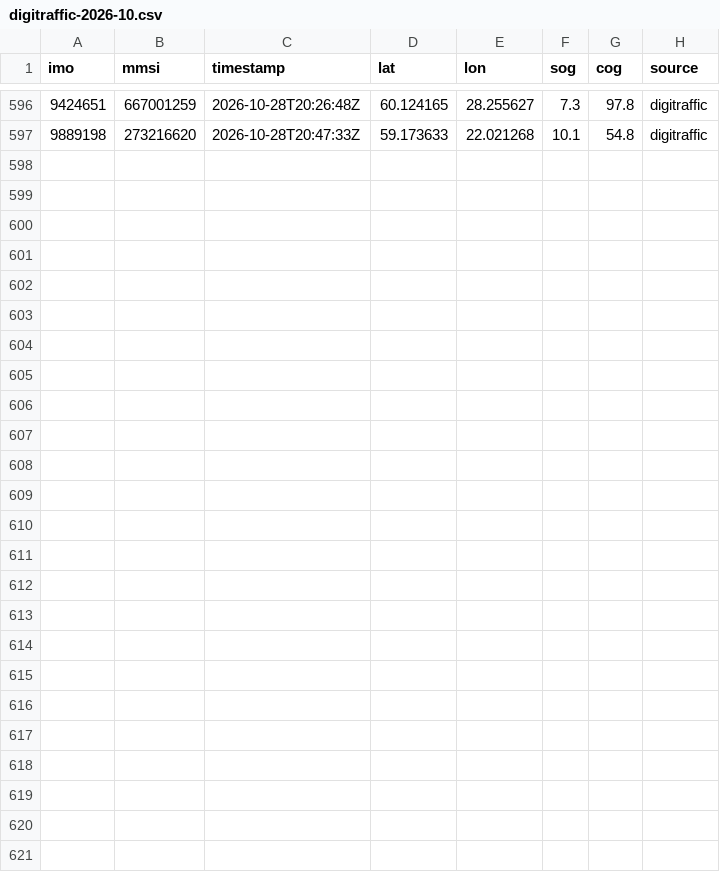
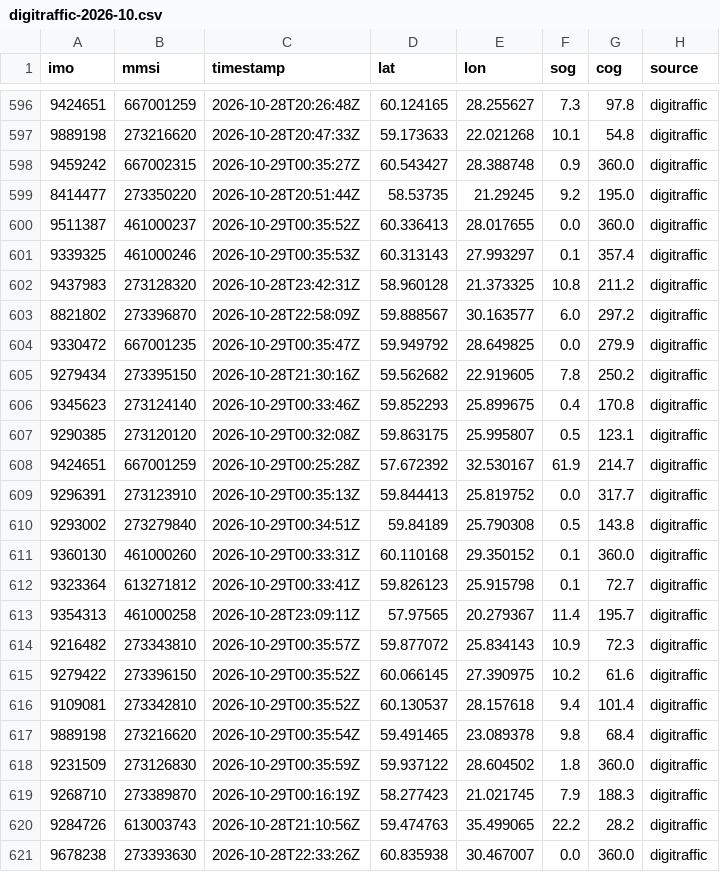
Before and after one commit to trishbailey/osint-gallery, a CSV file: ghost-fleet/data/positions/digitraffic-2026-10.csv, drawn as a sheet; only a part is shown, gaps mark what is left out; the diff names each change by its address in the sheet, - before the commit and + after, or states it on an @@ line.

```diff
--- a/ghost-fleet/data/positions/digitraffic-2026-10.csv
+++ b/ghost-fleet/data/positions/digitraffic-2026-10.csv
+row 598: 9459242 | 667002315 | 2026-10-29T00:35:27Z | 60.543427 | 28.388748 | 0.9 | 360.0 | digitraffic
+row 599: 8414477 | 273350220 | 2026-10-28T20:51:44Z | 58.53735 | 21.29245 | 9.2 | 195.0 | digitraffic
+row 600: 9511387 | 461000237 | 2026-10-29T00:35:52Z | 60.336413 | 28.017655 | 0.0 | 360.0 | digitraffic
+row 601: 9339325 | 461000246 | 2026-10-29T00:35:53Z | 60.313143 | 27.993297 | 0.1 | 357.4 | digitraffic
+row 602: 9437983 | 273128320 | 2026-10-28T23:42:31Z | 58.960128 | 21.373325 | 10.8 | 211.2 | digitraffic
+row 603: 8821802 | 273396870 | 2026-10-28T22:58:09Z | 59.888567 | 30.163577 | 6.0 | 297.2 | digitraffic
+row 604: 9330472 | 667001235 | 2026-10-29T00:35:47Z | 59.949792 | 28.649825 | 0.0 | 279.9 | digitraffic
+row 605: 9279434 | 273395150 | 2026-10-28T21:30:16Z | 59.562682 | 22.919605 | 7.8 | 250.2 | digitraffic
+row 606: 9345623 | 273124140 | 2026-10-29T00:33:46Z | 59.852293 | 25.899675 | 0.4 | 170.8 | digitraffic
+row 607: 9290385 | 273120120 | 2026-10-29T00:32:08Z | 59.863175 | 25.995807 | 0.5 | 123.1 | digitraffic
+row 608: 9424651 | 667001259 | 2026-10-29T00:25:28Z | 57.672392 | 32.530167 | 61.9 | 214.7 | digitraffic
+row 609: 9296391 | 273123910 | 2026-10-29T00:35:13Z | 59.844413 | 25.819752 | 0.0 | 317.7 | digitraffic
+row 610: 9293002 | 273279840 | 2026-10-29T00:34:51Z | 59.84189 | 25.790308 | 0.5 | 143.8 | digitraffic
+row 611: 9360130 | 461000260 | 2026-10-29T00:33:31Z | 60.110168 | 29.350152 | 0.1 | 360.0 | digitraffic
+row 612: 9323364 | 613271812 | 2026-10-29T00:33:41Z | 59.826123 | 25.915798 | 0.1 | 72.7 | digitraffic
+row 613: 9354313 | 461000258 | 2026-10-28T23:09:11Z | 57.97565 | 20.279367 | 11.4 | 195.7 | digitraffic
+row 614: 9216482 | 273343810 | 2026-10-29T00:35:57Z | 59.877072 | 25.834143 | 10.9 | 72.3 | digitraffic
+row 615: 9279422 | 273396150 | 2026-10-29T00:35:52Z | 60.066145 | 27.390975 | 10.2 | 61.6 | digitraffic
+row 616: 9109081 | 273342810 | 2026-10-29T00:35:52Z | 60.130537 | 28.157618 | 9.4 | 101.4 | digitraffic
+row 617: 9889198 | 273216620 | 2026-10-29T00:35:54Z | 59.491465 | 23.089378 | 9.8 | 68.4 | digitraffic
+row 618: 9231509 | 273126830 | 2026-10-29T00:35:59Z | 59.937122 | 28.604502 | 1.8 | 360.0 | digitraffic
+row 619: 9268710 | 273389870 | 2026-10-29T00:16:19Z | 58.277423 | 21.021745 | 7.9 | 188.3 | digitraffic
+row 620: 9284726 | 613003743 | 2026-10-28T21:10:56Z | 59.474763 | 35.499065 | 22.2 | 28.2 | digitraffic
+row 621: 9678238 | 273393630 | 2026-10-28T22:33:26Z | 60.835938 | 30.467007 | 0.0 | 360.0 | digitraffic
```
